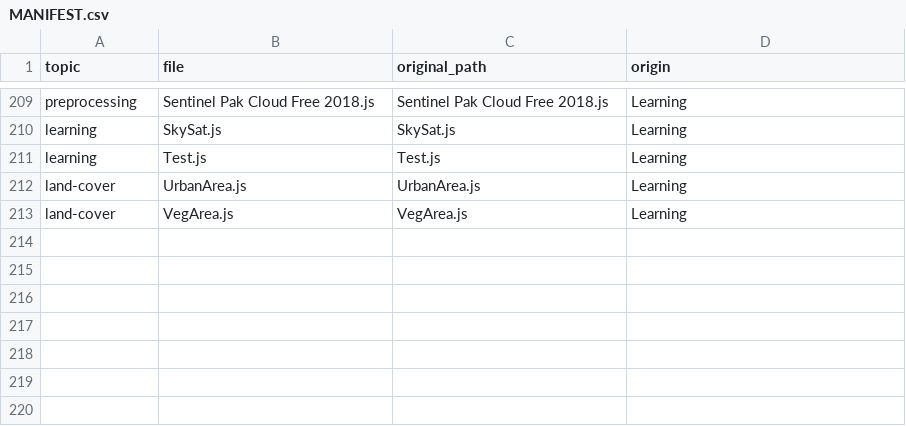
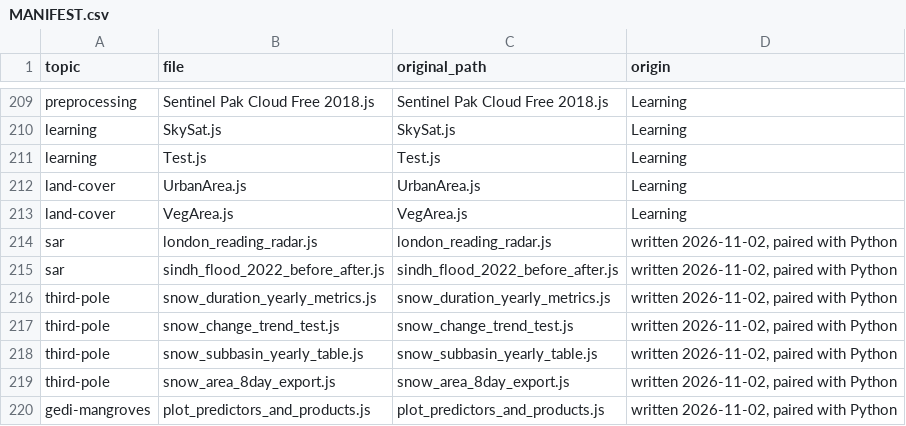
Before and after one commit to AhmadAmmar/earth-engine-code, a CSV file: MANIFEST.csv, drawn as a sheet; only a part is shown, gaps mark what is left out; the diff names each change by its address in the sheet, - before the commit and + after, or states it on an @@ line.

Commit message:
Add scripts for snow, radar and mangrove exports

```diff
--- a/MANIFEST.csv
+++ b/MANIFEST.csv
+row 214: sar | london_reading_radar.js | london_reading_radar.js | written 2026-11-02, paired with Python
+row 215: sar | sindh_flood_2022_before_after.js | sindh_flood_2022_before_after.js | written 2026-11-02, paired with Python
+row 216: third-pole | snow_duration_yearly_metrics.js | snow_duration_yearly_metrics.js | written 2026-11-02, paired with Python
+row 217: third-pole | snow_change_trend_test.js | snow_change_trend_test.js | written 2026-11-02, paired with Python
+row 218: third-pole | snow_subbasin_yearly_table.js | snow_subbasin_yearly_table.js | written 2026-11-02, paired with Python
+row 219: third-pole | snow_area_8day_export.js | snow_area_8day_export.js | written 2026-11-02, paired with Python
+row 220: gedi-mangroves | plot_predictors_and_products.js | plot_predictors_and_products.js | written 2026-11-02, paired with Python
```
Also changed, not shown: 7 other files.
